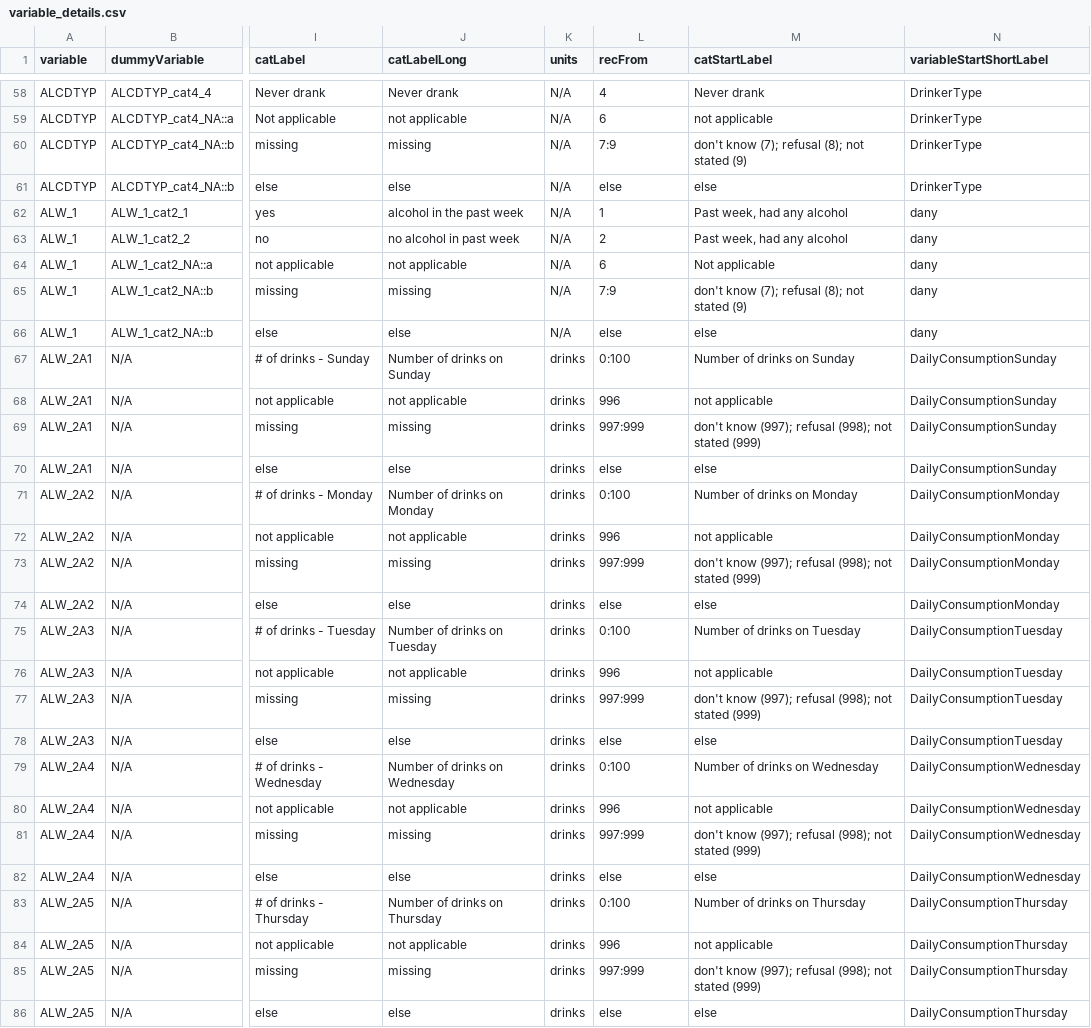
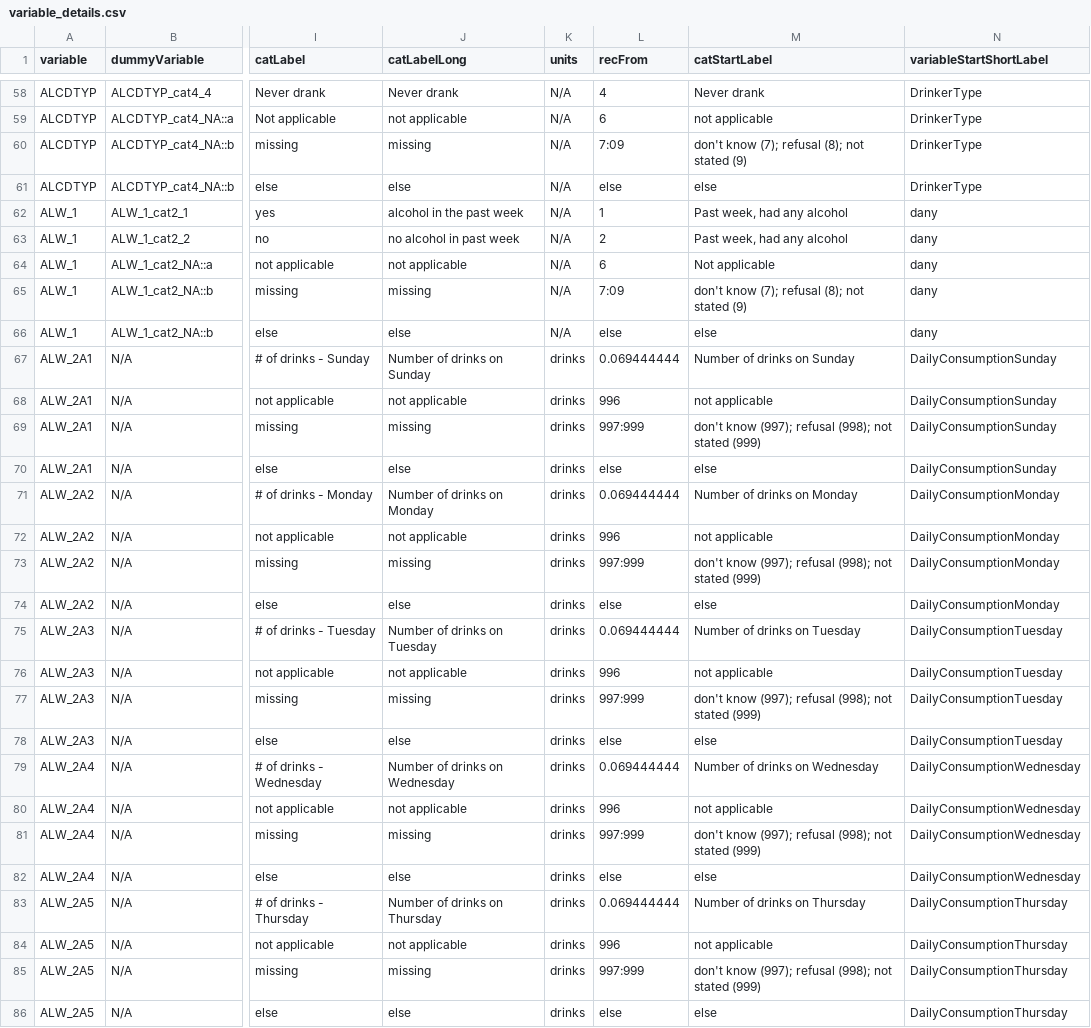
Before and after one commit to Big-Life-Lab/cchsflow, a CSV file: inst/extdata/variable_details.csv, drawn as a sheet; only a part is shown, gaps mark what is left out; the diff covers the shown part only; the diff names each change by its address in the sheet, - before the commit and + after, or states it on an @@ line.

```diff
--- a/inst/extdata/variable_details.csv
+++ b/inst/extdata/variable_details.csv
-L60 (recFrom): 7:9
+L60 (recFrom): 7:09
-L65 (recFrom): 7:9
+L65 (recFrom): 7:09
-L67 (recFrom): 0:100
+L67 (recFrom): 0.069444444
-L71 (recFrom): 0:100
+L71 (recFrom): 0.069444444
-L75 (recFrom): 0:100
+L75 (recFrom): 0.069444444
-L79 (recFrom): 0:100
+L79 (recFrom): 0.069444444
-L83 (recFrom): 0:100
+L83 (recFrom): 0.069444444
```
Also changed, not shown: 114 edited cells elsewhere in this file, 1 other file.
